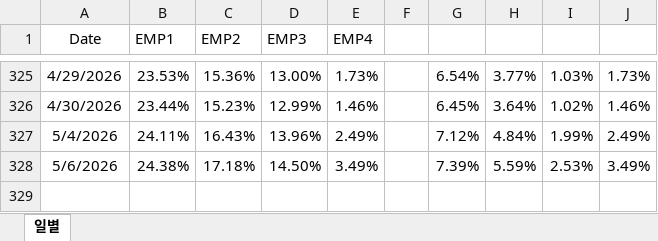
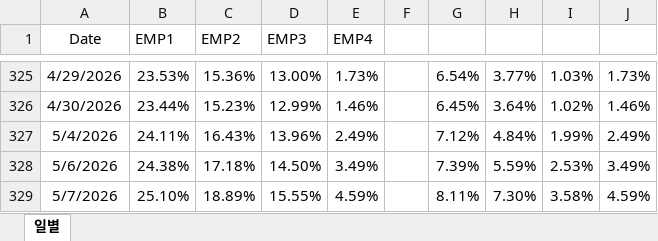
Before and after one commit to hyunsu6297/fund_returns_daily, an Excel workbook: Hana_EMP.xlsx, sheet 일별, drawn as a sheet; only a part is shown, gaps mark what is left out; values as stored, in another font and other column widths than the file's, no borders; table styles not drawn; the diff names each change by its address in the sheet, - before the commit and + after, or states it on an @@ line.

Commit message:
Add files via upload

```diff
--- a/Hana_EMP.xlsx (sheet 일별)
+++ b/Hana_EMP.xlsx (sheet 일별)
+row 329: 5/7/2026 | 25.10% | 18.89% | 15.55% | 4.59% |  | 8.11% | 7.30% | 3.58% | 4.59%
```
